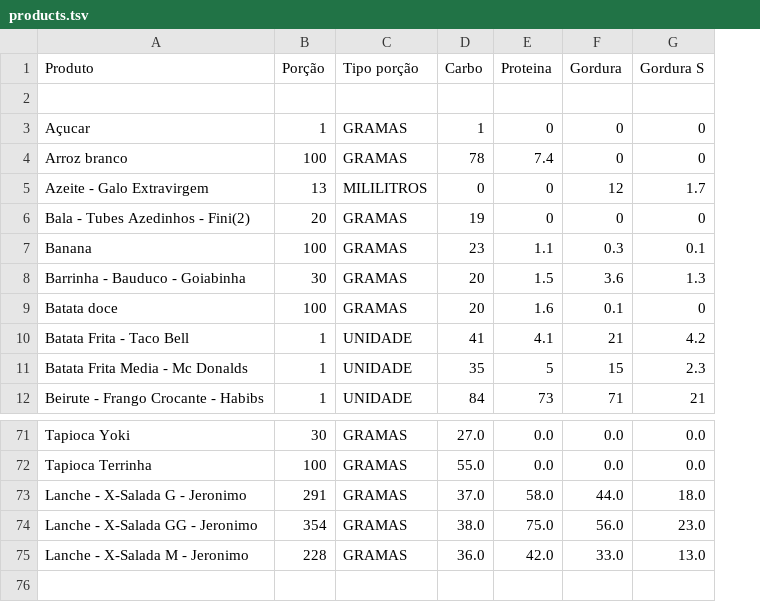
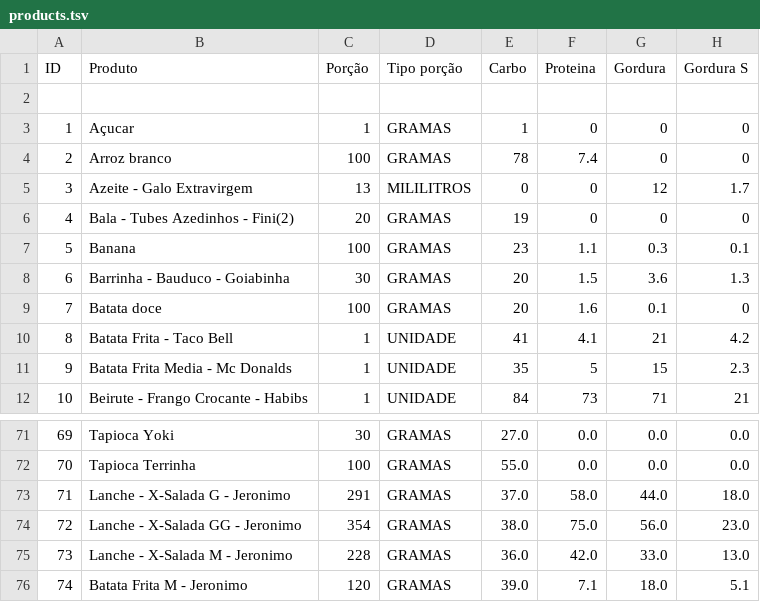
Before and after one commit to andrewmalandrin/FastAPI-Study, a TSV file: app/infra/data/tsf/products.tsv, drawn as a sheet; only a part is shown, gaps mark what is left out; the diff names each change by its address in the sheet, - before the commit and + after, or states it on an @@ line.

Commit message:
refactor: implement product id

```diff
--- a/app/infra/data/tsf/products.tsv
+++ b/app/infra/data/tsf/products.tsv
+column A (ID), rows 3-12: 1 | 2 | 3 | 4 | 5 | 6 | 7 | 8 | 9 | 10; rows 71-75: 69 | 70 | 71 | 72 | 73
+row 76: 74 | Batata Frita M - Jeronimo | 120 | GRAMAS | 39.0 | 7.1 | 18.0 | 5.1
```
Also changed, not shown: 10 other files.
